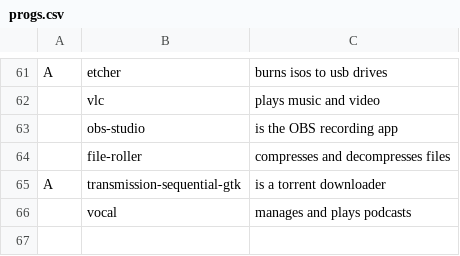
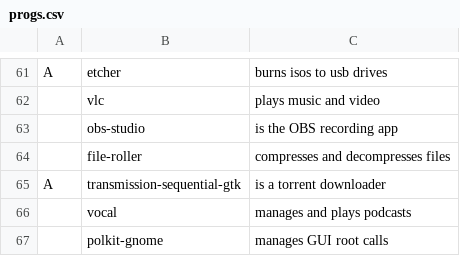
Before and after one commit to AJLond1n/arch-install, a CSV file: progs.csv, drawn as a sheet; only a part is shown, gaps mark what is left out; the diff names each change by its address in the sheet, - before the commit and + after, or states it on an @@ line.

Commit message:
Added a polkit daemon to the config

```diff
--- a/progs.csv
+++ b/progs.csv
+row 67:  | polkit-gnome | manages GUI root calls
```
Also changed, not shown: 2 other files.
